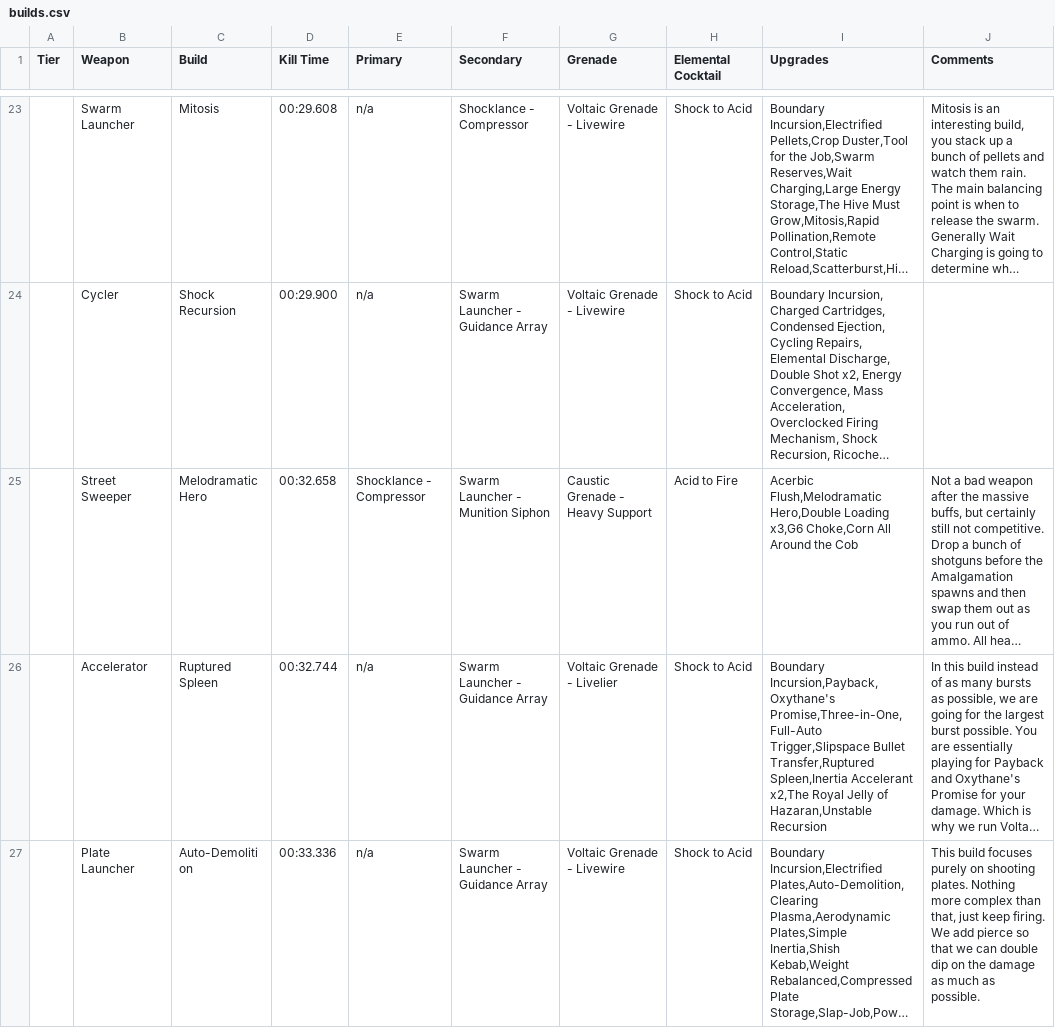
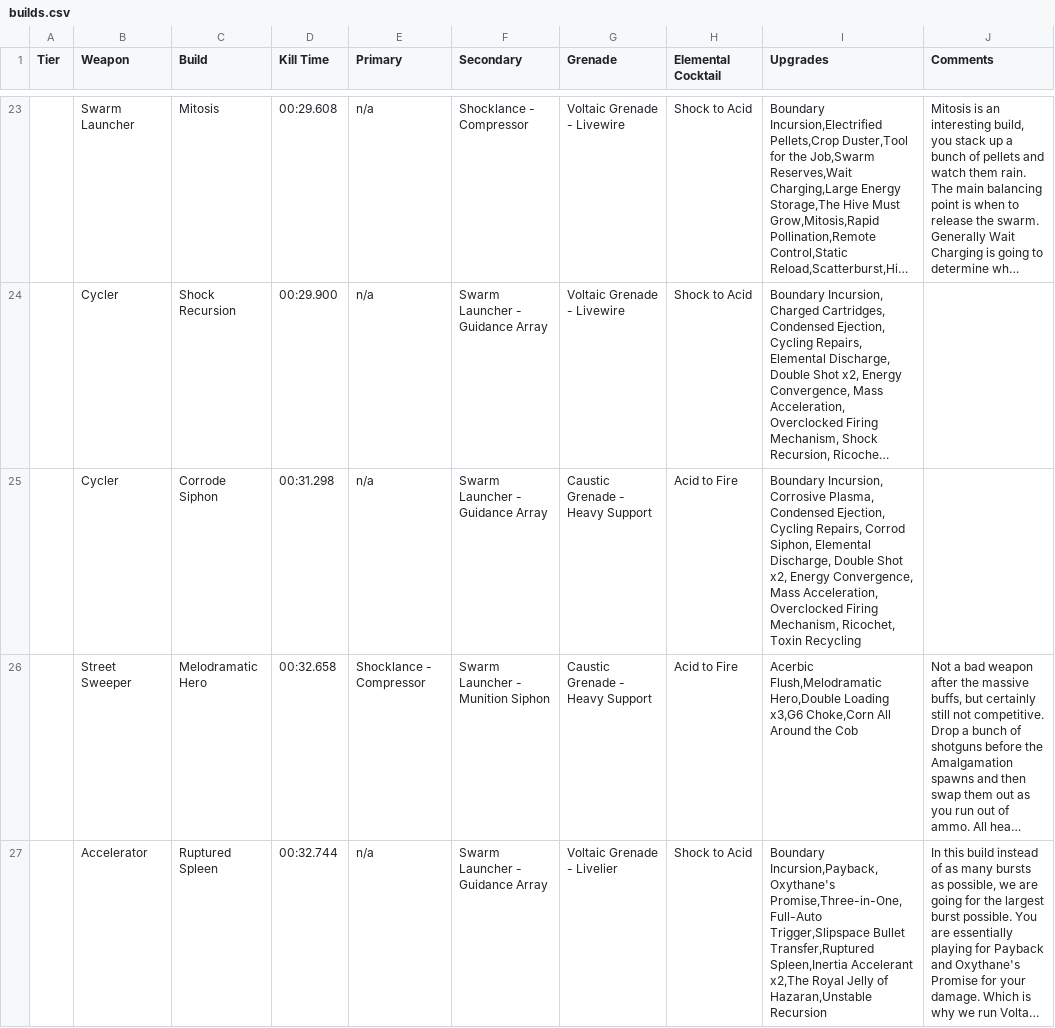
Before and after one commit to Little-Sparroh/Mycopunk-Amalgamation-Builds, a CSV file: builds.csv, drawn as a sheet; only a part is shown, gaps mark what is left out; the shorter side is filled out with more unchanged rows; long unchanged cells end in …; the diff names each change by its address in the sheet, - before the commit and + after, or states it on an @@ line.

Commit message:
Update builds.csv

```diff
--- a/builds.csv
+++ b/builds.csv
+row 25:  | Cycler | Corrode Siphon | 00:31.298 | n/a | Swarm Launcher - Guidance Array | Caustic Grenade - Heavy Support | Acid to Fire | Boundary Incursion, Corrosive Plasma, Condensed Ejection, Cycling Repairs, Corrod Siphon, Elemental Discharge, Double Shot x2, Energy Convergence, Mass Acceleration, Overclocked Firing Mechanism, Ricochet, Toxin Recycling
```
